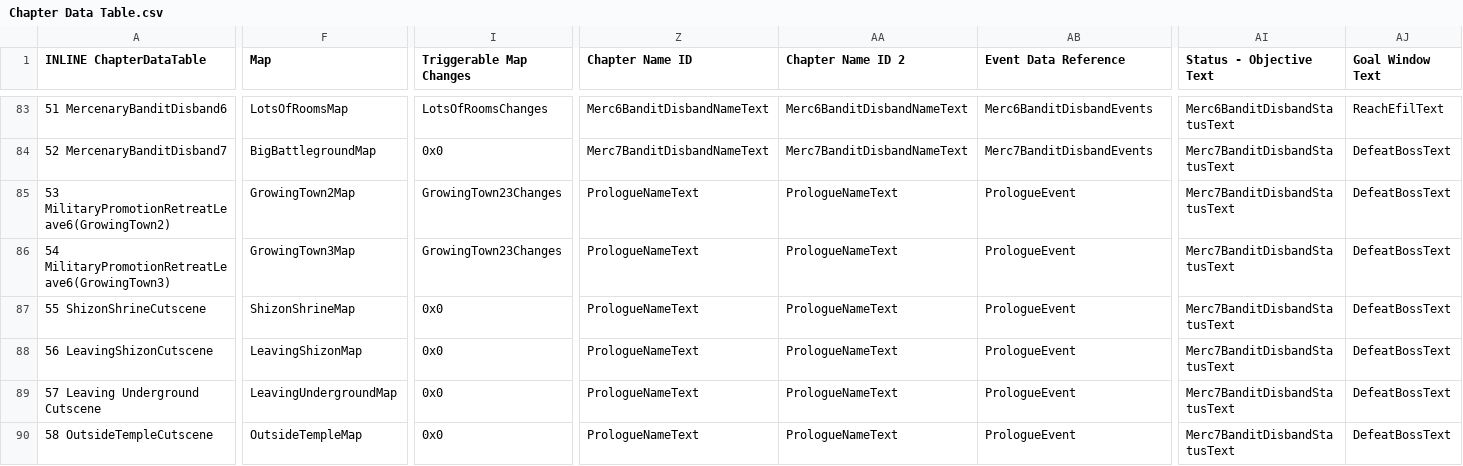
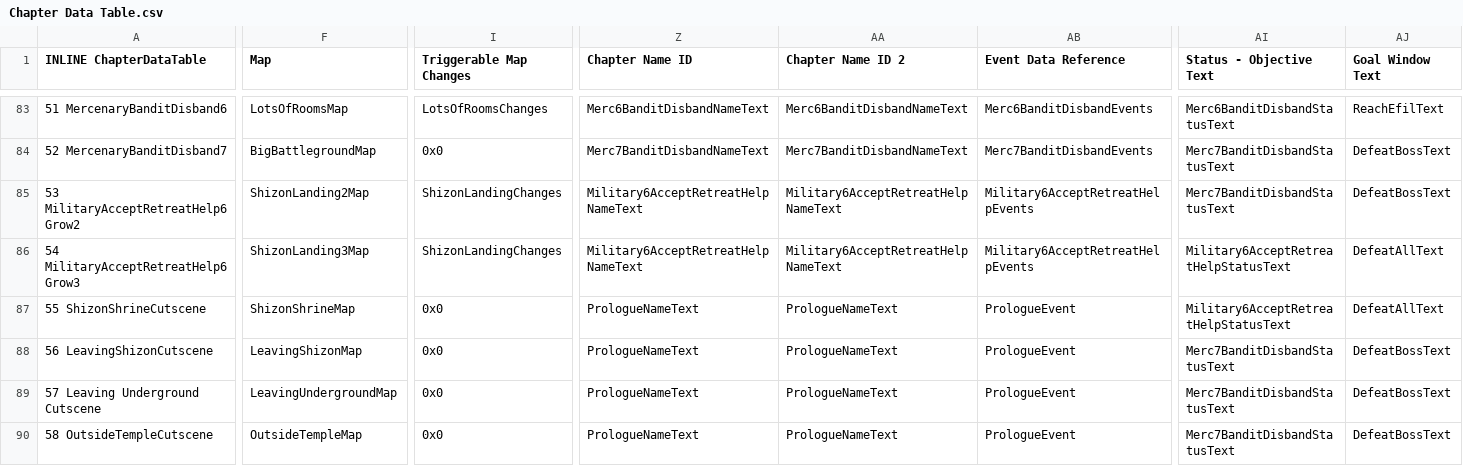
Before and after one commit to Snakey11/Legends-of-Avenir, a CSV file: CSV/Tables/Chapter Data Table/Chapter Data Table.csv, drawn as a sheet; only a part is shown, gaps mark what is left out; the diff covers the shown part only; the diff names each change by its address in the sheet, - before the commit and + after, or states it on an @@ line.

Commit message:
More new chapter stuff

```diff
--- a/CSV/Tables/Chapter Data Table/Chapter Data Table.csv
+++ b/CSV/Tables/Chapter Data Table/Chapter Data Table.csv
-A85 (INLINE ChapterDataTable): 53 MilitaryPromotionRetreatLeave6(GrowingTown2)
+A85 (INLINE ChapterDataTable): 53 MilitaryAcceptRetreatHelp6Grow2
-F85 (Map): GrowingTown2Map
+F85 (Map): ShizonLanding2Map
-I85:I86 (Triggerable Map Changes): GrowingTown23Changes
+I85:I86 (Triggerable Map Changes): ShizonLandingChanges
-Z85:Z86 (Chapter Name ID): PrologueNameText
+Z85:Z86 (Chapter Name ID): Military6AcceptRetreatHelpNameText
-AA85:AA86 (Chapter Name ID 2): PrologueNameText
+AA85:AA86 (Chapter Name ID 2): Military6AcceptRetreatHelpNameText
-AB85:AB86 (Event Data Reference): PrologueEvent
+AB85:AB86 (Event Data Reference): Military6AcceptRetreatHelpEvents
-A86 (INLINE ChapterDataTable): 54 MilitaryPromotionRetreatLeave6(GrowingTown3)
+A86 (INLINE ChapterDataTable): 54 MilitaryAcceptRetreatHelp6Grow3
-F86 (Map): GrowingTown3Map
+F86 (Map): ShizonLanding3Map
-AI86:AI87 (Status - Objective Text): Merc7BanditDisbandStatusText
+AI86:AI87 (Status - Objective Text): Military6AcceptRetreatHelpStatusText
-AJ86:AJ87 (Goal Window Text): DefeatBossText
+AJ86:AJ87 (Goal Window Text): DefeatAllText
```
Also changed, not shown: 1 added row and 27 edited cells elsewhere in this file, 3 other files.
